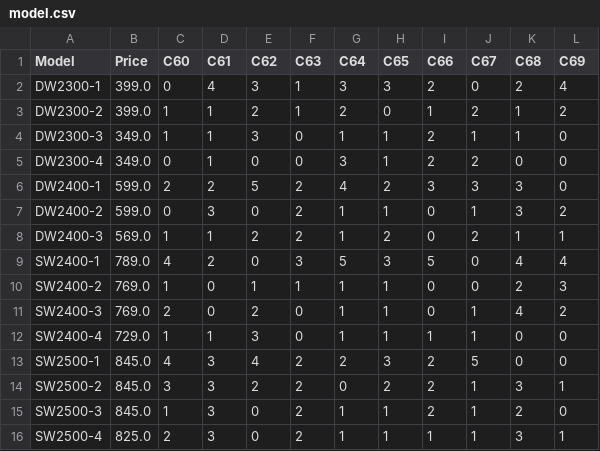
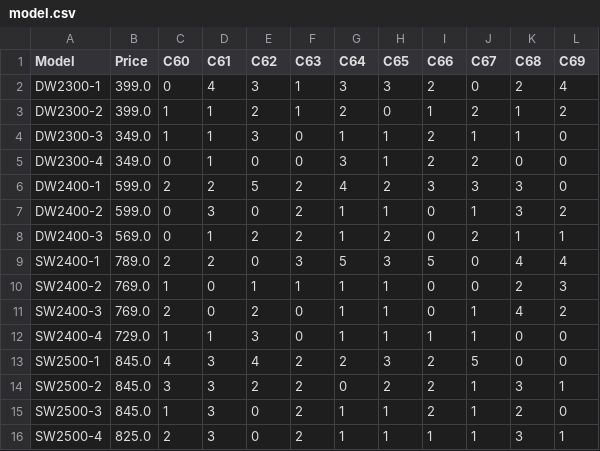
Before and after one commit to sweexin25/FOP-Assignment, a CSV file: model.csv, drawn as a sheet.

```diff
--- a/model.csv
+++ b/model.csv
@@ -7,4 +7,4 @@ DW2400-1,599.0,2,2,5,2,4,2,3,3,3,0
 DW2400-2,599.0,0,3,0,2,1,1,0,1,3,2
-DW2400-3,569.0,1,1,2,2,1,2,0,2,1,1
-SW2400-1,789.0,4,2,0,3,5,3,5,0,4,4
+DW2400-3,569.0,0,1,2,2,1,2,0,2,1,1
+SW2400-1,789.0,2,2,0,3,5,3,5,0,4,4
 SW2400-2,769.0,1,0,1,1,1,1,0,0,2,3
```
Also changed, not shown: attendance.csv, sales.csv, 3 other files.
